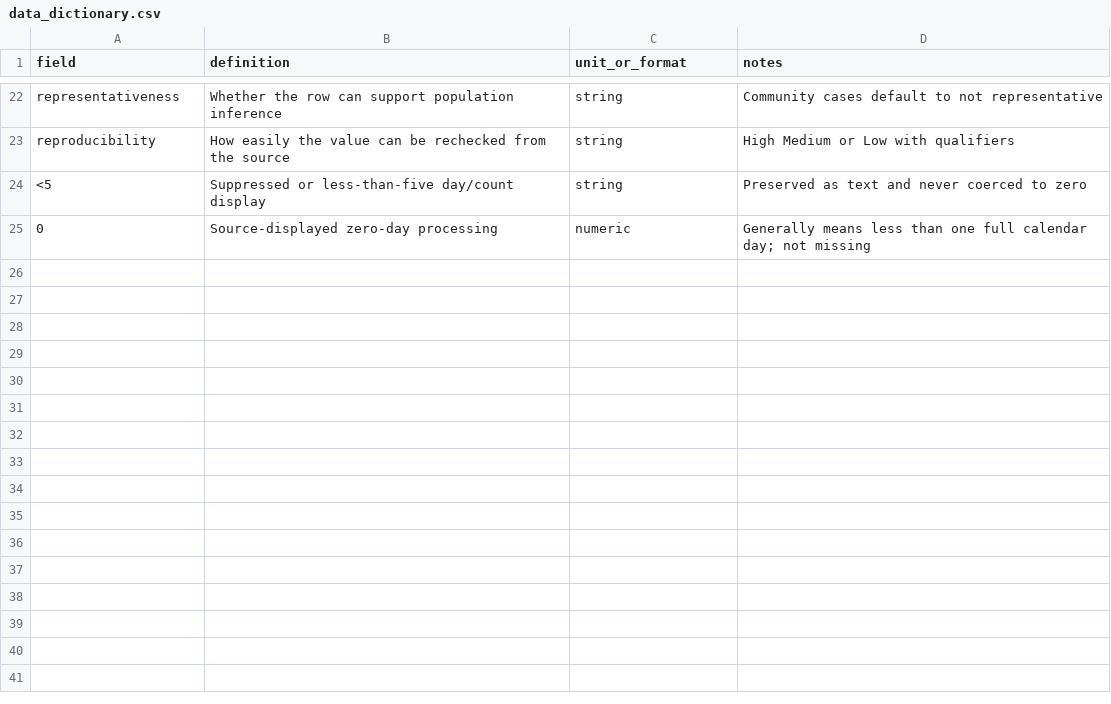
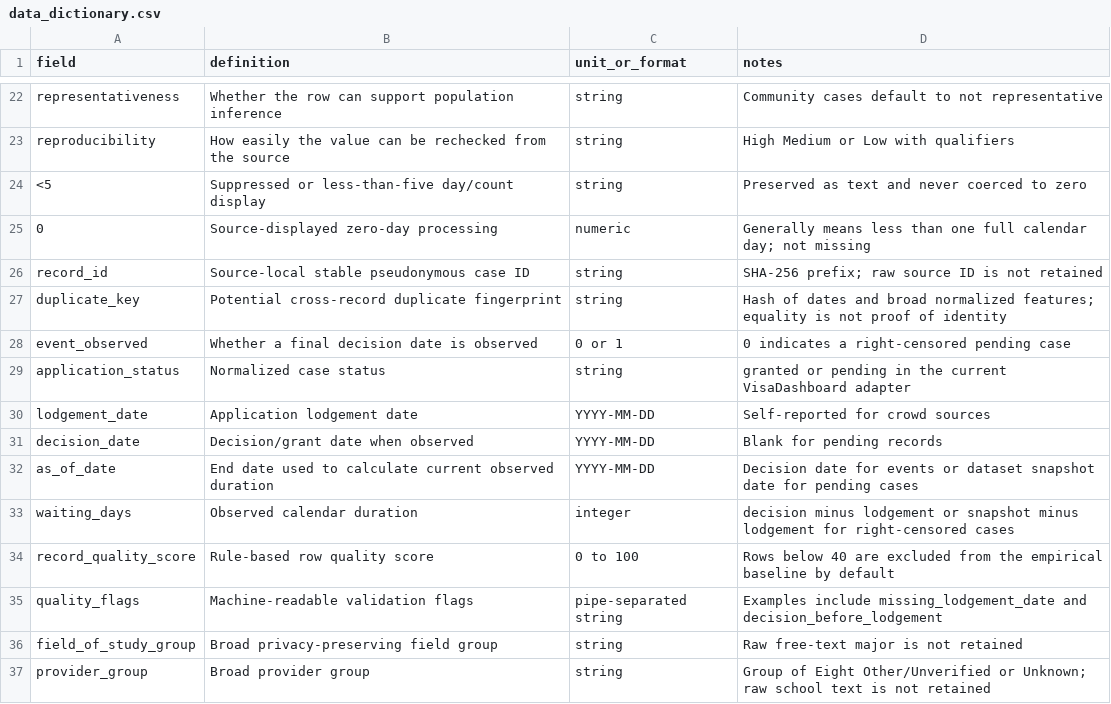
Before and after one commit to saintsnimp-tech/pg-500_wtime_stimulation, a CSV file: data/data_dictionary.csv, drawn as a sheet; only a part is shown, gaps mark what is left out.

```diff
--- a/data/data_dictionary.csv
+++ b/data/data_dictionary.csv
@@ -25 +25,13 @@ reproducibility,How easily the value can be rechecked from the source,string,Hig
 0,Source-displayed zero-day processing,numeric,Generally means less than one full calendar day; not missing
+record_id,Source-local stable pseudonymous case ID,string,SHA-256 prefix; raw source ID is not retained
+duplicate_key,Potential cross-record duplicate fingerprint,string,Hash of dates and broad normalized features; equality is not proof of identity
+event_observed,Whether a final decision date is observed,0 or 1,0 indicates a right-censored pending case
+application_status,Normalized case status,string,granted or pending in the current VisaDashboard adapter
+lodgement_date,Application lodgement date,YYYY-MM-DD,Self-reported for crowd sources
+decision_date,Decision/grant date when observed,YYYY-MM-DD,Blank for pending records
+as_of_date,End date used to calculate current observed duration,YYYY-MM-DD,Decision date for events or dataset snapshot date for pending cases
+waiting_days,Observed calendar duration,integer,decision minus lodgement or snapshot minus lodgement for right-censored cases
+record_quality_score,Rule-based row quality score,0 to 100,Rows below 40 are excluded from the empirical baseline by default
+quality_flags,Machine-readable validation flags,pipe-separated string,Examples include missing_lodgement_date and decision_before_lodgement
+field_of_study_group,Broad privacy-preserving field group,string,Raw free-text major is not retained
+provider_group,Broad provider group,string,Group of Eight Other/Unverified or Unknown; raw school text is not retained
```
Also changed, not shown: data/sources.csv, 20 other files.
